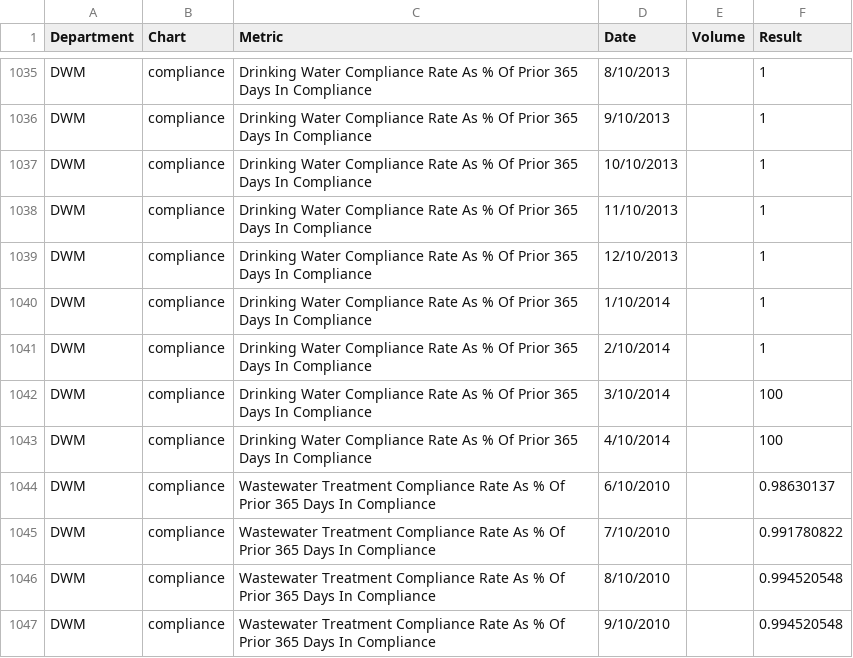
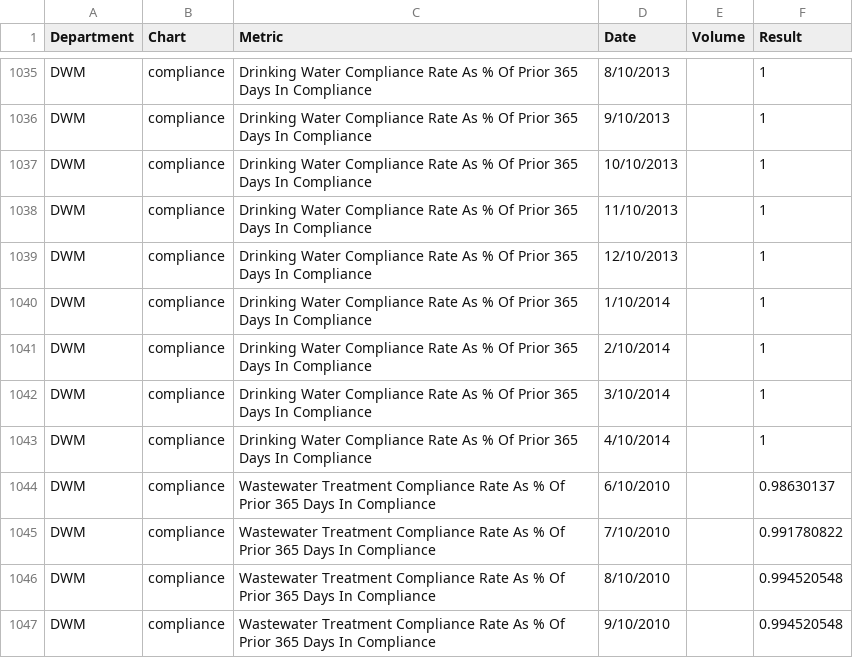
Before and after one commit to foratlanta/foratlanta.github.io, a CSV file: data/data.csv, drawn as a sheet; only a part is shown, gaps mark what is left out.

Commit message:
Update data.csv

```diff
--- a/data/data.csv
+++ b/data/data.csv
@@ -1041,4 +1041,4 @@ DWM,compliance,Drinking Water Compliance Rate As % Of Prior 365 Days In Complian
 DWM,compliance,Drinking Water Compliance Rate As % Of Prior 365 Days In Compliance,2/10/2014,,1
-DWM,compliance,Drinking Water Compliance Rate As % Of Prior 365 Days In Compliance,3/10/2014,,100
-DWM,compliance,Drinking Water Compliance Rate As % Of Prior 365 Days In Compliance,4/10/2014,,100
+DWM,compliance,Drinking Water Compliance Rate As % Of Prior 365 Days In Compliance,3/10/2014,,1
+DWM,compliance,Drinking Water Compliance Rate As % Of Prior 365 Days In Compliance,4/10/2014,,1
 DWM,compliance,Wastewater Treatment Compliance Rate As % Of Prior 365 Days In Compliance,6/10/2010,,0.98630137
```
